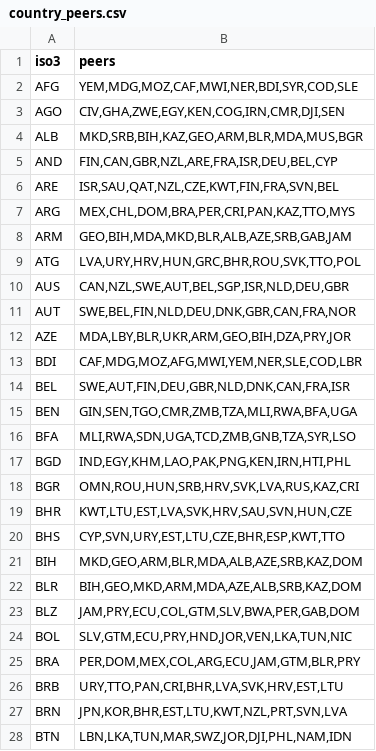
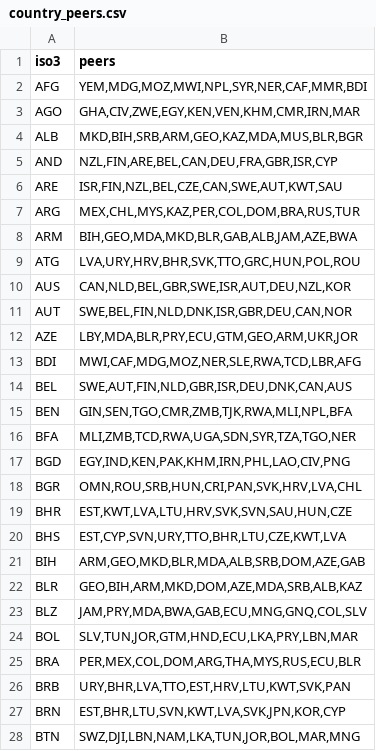
Before and after one commit to mjboulanger/governance-framework, a CSV file: data/processed/country_peers.csv, drawn as a sheet; only a part is shown; the diff covers the shown part only.

Commit message:
Retune peer selection (deadzone + concave income, region/size leans) + compare-mode dashboard
Peer selection reweighted after review showed sets were too regionally narrow (Brazil pulled small post-Soviet income-twins, no large Asian EMs):

- Income distance now uses a ~15% dead zone (countries within ~15% GDP/capita are treated as equal - a 1-2K difference at middle income is not a real tier gap) plus concave (sqrt) compression beyond the dead zone, so genuine tier gaps count but small differences don't dominate.
- Region penalty softened (0.10 near / 0.22 far, was 0.15/0.40) so income-similar cross-region peers surface (Brazil now gets Thailand, Malaysia, Russia; USA gets Japan).
- Population lean strengthened (0.13 x logdist, cap 0.55, was 0.08/0.35) so large economies aren't matched to tiny income-twins.
Tunable constants at the top of build_peers.py; methodology documented in instructions_data_maintenance.md.

Compare-mode dashboard (dashboard_template.html): 'Compare with peers' button (below the chart+legend so chart screenshots are clean) overlays the focus country bold + thin hoverable peer lines + a darker/thicker peer median, on a shared axis, no shaded band (the peer lines show the spread). Editable peer set: removable chips + country-name search to add. A live 'The peers used are: ...' note under the legend. Category shown as a prominent subtitle ('Overall profile' in overall view). Follows the Overall->categories / category->concepts selection state.

```diff
--- a/data/processed/country_peers.csv
+++ b/data/processed/country_peers.csv
@@ -1,28 +1,28 @@
 iso3,peers
-AFG,"YEM,MDG,MOZ,CAF,MWI,NER,BDI,SYR,COD,SLE"
-AGO,"CIV,GHA,ZWE,EGY,KEN,COG,IRN,CMR,DJI,SEN"
-ALB,"MKD,SRB,BIH,KAZ,GEO,ARM,BLR,MDA,MUS,BGR"
-AND,"FIN,CAN,GBR,NZL,ARE,FRA,ISR,DEU,BEL,CYP"
-ARE,"ISR,SAU,QAT,NZL,CZE,KWT,FIN,FRA,SVN,BEL"
-ARG,"MEX,CHL,DOM,BRA,PER,CRI,PAN,KAZ,TTO,MYS"
-ARM,"GEO,BIH,MDA,MKD,BLR,ALB,AZE,SRB,GAB,JAM"
-ATG,"LVA,URY,HRV,HUN,GRC,BHR,ROU,SVK,TTO,POL"
-AUS,"CAN,NZL,SWE,AUT,BEL,SGP,ISR,NLD,DEU,GBR"
-AUT,"SWE,BEL,FIN,NLD,DEU,DNK,GBR,CAN,FRA,NOR"
-AZE,"MDA,LBY,BLR,UKR,ARM,GEO,BIH,DZA,PRY,JOR"
-BDI,"CAF,MDG,MOZ,AFG,MWI,YEM,NER,SLE,COD,LBR"
-BEL,"SWE,AUT,FIN,DEU,GBR,NLD,DNK,CAN,FRA,ISR"
-BEN,"GIN,SEN,TGO,CMR,ZMB,TZA,MLI,RWA,BFA,UGA"
-BFA,"MLI,RWA,SDN,UGA,TCD,ZMB,GNB,TZA,SYR,LSO"
-BGD,"IND,EGY,KHM,LAO,PAK,PNG,KEN,IRN,HTI,PHL"
-BGR,"OMN,ROU,HUN,SRB,HRV,SVK,LVA,RUS,KAZ,CRI"
-BHR,"KWT,LTU,EST,LVA,SVK,HRV,SAU,SVN,HUN,CZE"
-BHS,"CYP,SVN,URY,EST,LTU,CZE,BHR,ESP,KWT,TTO"
-BIH,"MKD,GEO,ARM,BLR,MDA,ALB,AZE,SRB,KAZ,DOM"
-BLR,"BIH,GEO,MKD,ARM,MDA,AZE,ALB,SRB,KAZ,DOM"
-BLZ,"JAM,PRY,ECU,COL,GTM,SLV,BWA,PER,GAB,DOM"
-BOL,"SLV,GTM,ECU,PRY,HND,JOR,VEN,LKA,TUN,NIC"
-BRA,"PER,DOM,MEX,COL,ARG,ECU,JAM,GTM,BLR,PRY"
-BRB,"URY,TTO,PAN,CRI,BHR,LVA,SVK,HRV,EST,LTU"
-BRN,"JPN,KOR,BHR,EST,LTU,KWT,NZL,PRT,SVN,LVA"
-BTN,"LBN,LKA,TUN,MAR,SWZ,JOR,DJI,PHL,NAM,IDN"
+AFG,"YEM,MDG,MOZ,MWI,NPL,SYR,NER,CAF,MMR,BDI"
+AGO,"GHA,CIV,ZWE,EGY,KEN,VEN,KHM,CMR,IRN,MAR"
+ALB,"MKD,BIH,SRB,ARM,GEO,KAZ,MDA,MUS,BLR,BGR"
+AND,"NZL,FIN,ARE,BEL,CAN,DEU,FRA,GBR,ISR,CYP"
+ARE,"ISR,FIN,NZL,BEL,CZE,CAN,SWE,AUT,KWT,SAU"
+ARG,"MEX,CHL,MYS,KAZ,PER,COL,DOM,BRA,RUS,TUR"
+ARM,"BIH,GEO,MDA,MKD,BLR,GAB,ALB,JAM,AZE,BWA"
+ATG,"LVA,URY,HRV,BHR,SVK,TTO,GRC,HUN,POL,ROU"
+AUS,"CAN,NLD,BEL,GBR,SWE,ISR,AUT,DEU,NZL,KOR"
+AUT,"SWE,BEL,FIN,NLD,DNK,ISR,GBR,DEU,CAN,NOR"
+AZE,"LBY,MDA,BLR,PRY,ECU,GTM,GEO,ARM,UKR,JOR"
+BDI,"MWI,CAF,MDG,MOZ,NER,SLE,RWA,TCD,LBR,AFG"
+BEL,"SWE,AUT,FIN,NLD,GBR,ISR,DEU,DNK,CAN,AUS"
+BEN,"GIN,SEN,TGO,CMR,ZMB,TJK,RWA,MLI,NPL,BFA"
+BFA,"MLI,ZMB,TCD,RWA,UGA,SDN,SYR,TZA,TGO,NER"
+BGD,"EGY,IND,KEN,PAK,KHM,IRN,PHL,LAO,CIV,PNG"
+BGR,"OMN,ROU,SRB,HUN,CRI,PAN,SVK,HRV,LVA,CHL"
+BHR,"EST,KWT,LVA,LTU,HRV,SVK,SVN,SAU,HUN,CZE"
+BHS,"EST,CYP,SVN,URY,TTO,BHR,LTU,CZE,KWT,LVA"
+BIH,"ARM,GEO,MKD,BLR,MDA,ALB,SRB,DOM,AZE,GAB"
+BLR,"GEO,BIH,ARM,MKD,DOM,AZE,MDA,SRB,ALB,KAZ"
+BLZ,"JAM,PRY,MDA,BWA,GAB,ECU,MNG,GNQ,COL,SLV"
+BOL,"SLV,TUN,JOR,GTM,HND,ECU,LKA,PRY,LBN,MAR"
+BRA,"PER,MEX,COL,DOM,ARG,THA,MYS,RUS,ECU,BLR"
+BRB,"URY,BHR,LVA,TTO,EST,HRV,LTU,KWT,SVK,PAN"
+BRN,"EST,BHR,LTU,SVN,KWT,LVA,SVK,JPN,KOR,CYP"
+BTN,"SWZ,DJI,LBN,NAM,LKA,TUN,JOR,BOL,MAR,MNG"
```
Also changed, not shown: 163 edited cells elsewhere in this file, 3 other files.
